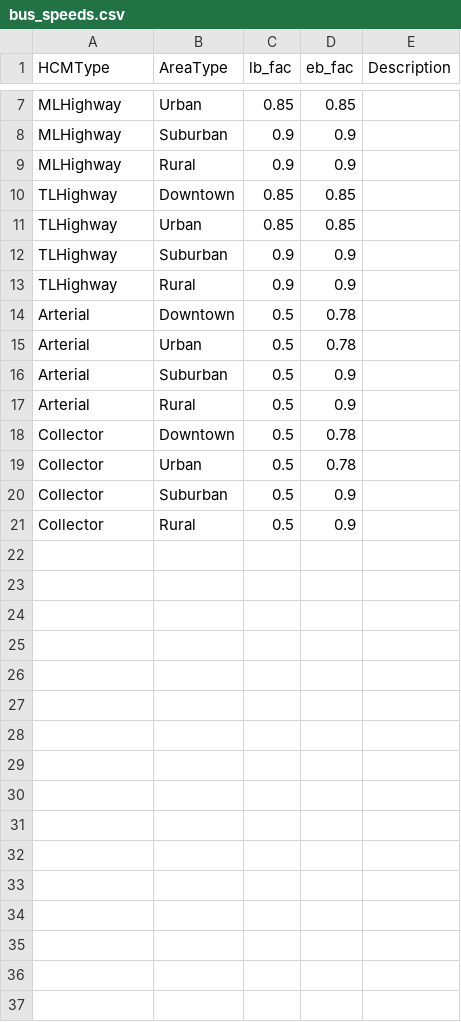
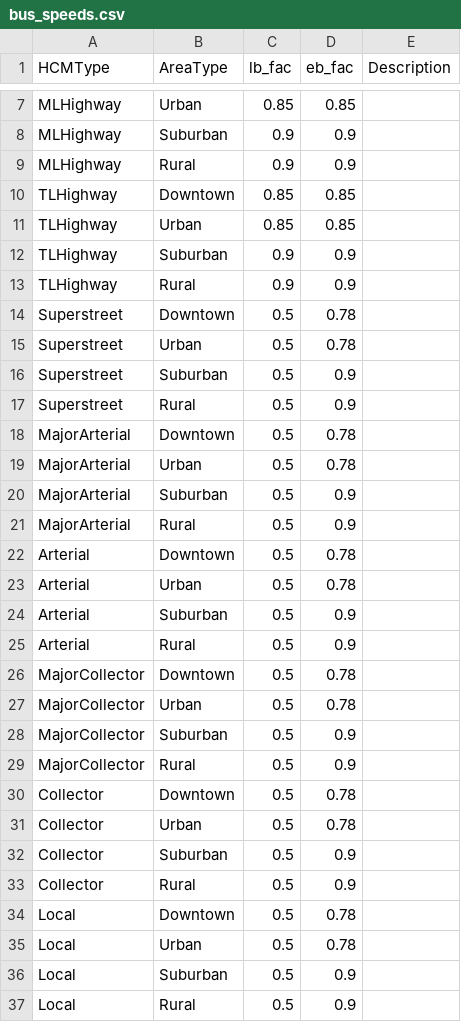
Before and after one commit to Triangle-Modeling-and-Analytics/TRMG2, a CSV file: master/networks/bus_speeds.csv, drawn as a sheet; only a part is shown, gaps mark what is left out; the diff names each change by its address in the sheet, - before the commit and + after, or states it on an @@ line.

Commit message:
Update link network parameter files
Add support for major arterials and collectors. Updated
alpha/betas to match AMBAG where appropriate.

```diff
--- a/master/networks/bus_speeds.csv
+++ b/master/networks/bus_speeds.csv
+row 14: Superstreet | Downtown | 0.5 | 0.78
+row 15: Superstreet | Urban | 0.5 | 0.78
+row 16: Superstreet | Suburban | 0.5 | 0.9
+row 17: Superstreet | Rural | 0.5 | 0.9
+row 18: MajorArterial | Downtown | 0.5 | 0.78
+row 19: MajorArterial | Urban | 0.5 | 0.78
+row 20: MajorArterial | Suburban | 0.5 | 0.9
+row 21: MajorArterial | Rural | 0.5 | 0.9
+row 26: MajorCollector | Downtown | 0.5 | 0.78
+row 27: MajorCollector | Urban | 0.5 | 0.78
+row 28: MajorCollector | Suburban | 0.5 | 0.9
+row 29: MajorCollector | Rural | 0.5 | 0.9
+row 34: Local | Downtown | 0.5 | 0.78
+row 35: Local | Urban | 0.5 | 0.78
+row 36: Local | Suburban | 0.5 | 0.9
+row 37: Local | Rural | 0.5 | 0.9
```
Also changed, not shown: master/networks/capacity.csv, master/networks/ff_speed_alpha_beta.csv.
